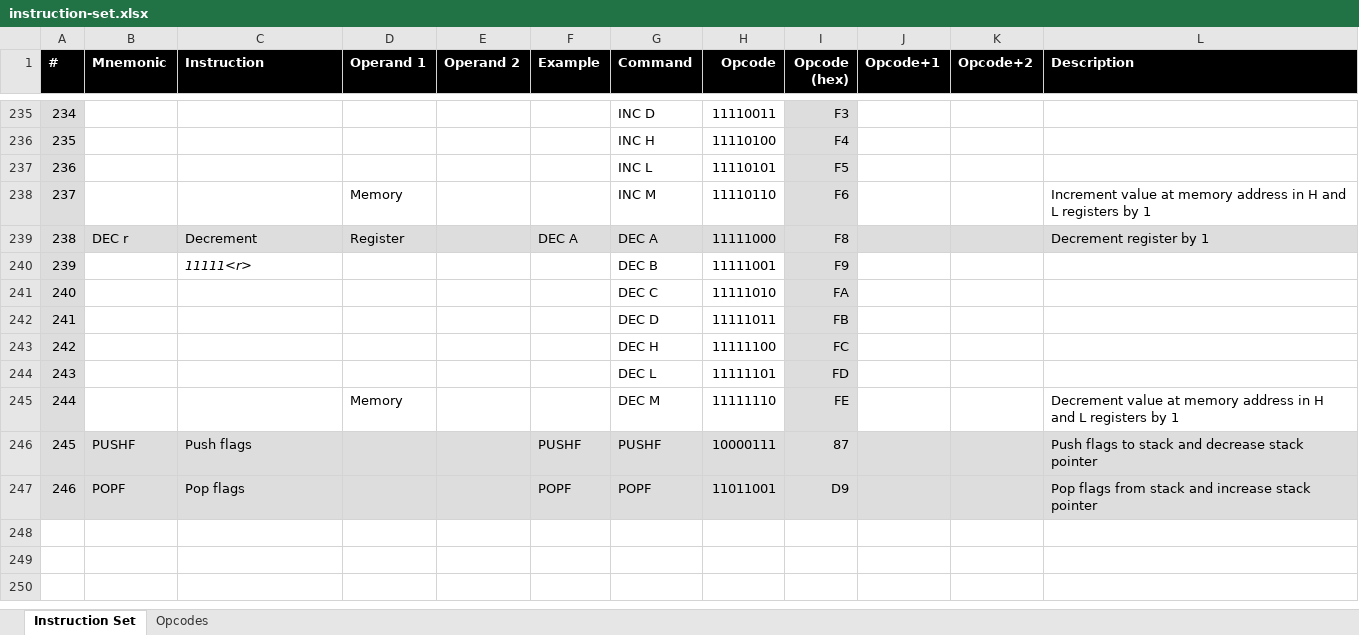
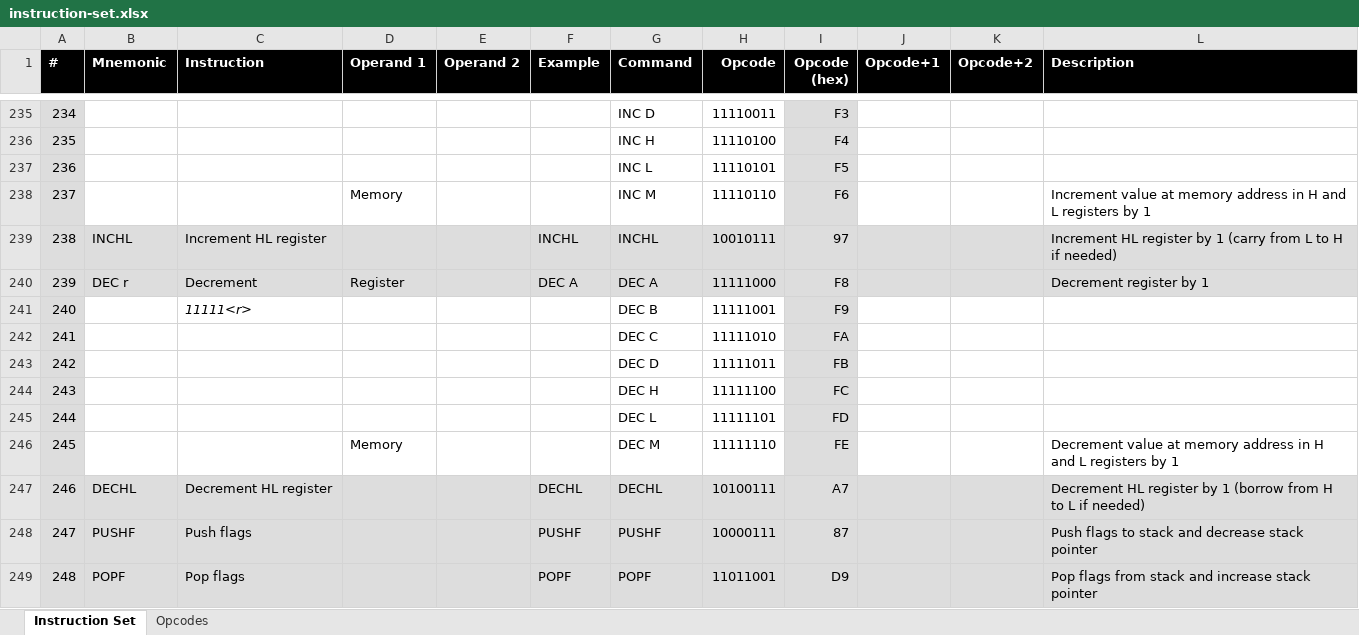
Before and after one commit to wrzlbrmft/cpu, an Excel workbook: doc/instruction-set.xlsx, sheet Instruction Set, drawn as a sheet; only a part is shown, gaps mark what is left out; values as stored, in another font and other column widths than the file's, no borders; conditional formats not drawn; addresses are those after the commit; the diff names each change by its address in the sheet, - before the commit and + after, or states it on an @@ line.

Commit message:
add INCHL and DECHL instructions

```diff
--- a/doc/instruction-set.xlsx (sheet Instruction Set)
+++ b/doc/instruction-set.xlsx (sheet Instruction Set)
+row 239: 238 | INCHL | Increment HL register |  |  | INCHL | INCHL | 10010111 | 97 |  |  | Increment HL register by 1 (carry from L to H if needed)
@@ column A (#) renumbered from row 240 down @@
+row 247: 246 | DECHL | Decrement HL register |  |  | DECHL | DECHL | 10100111 | A7 |  |  | Decrement HL register by 1 (borrow from H to L if needed)
```
Also changed, not shown: sheet Opcodes, formulas that keep their value, 2 other files.
